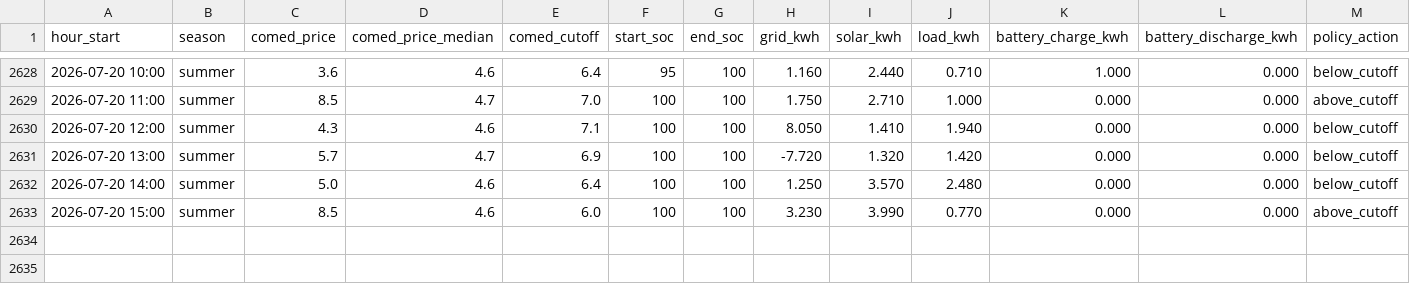
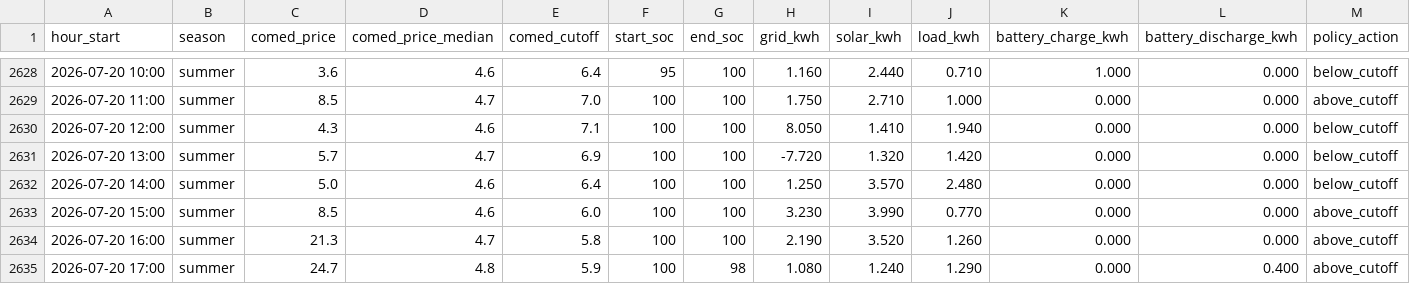
Before and after one commit to vosslab/battery-control, a CSV file: data/hourly_history.csv, drawn as a sheet; only a part is shown, gaps mark what is left out; rows hold the shown columns only; the diff names each change by its address in the sheet, - before the commit and + after, or states it on an @@ line.

Commit message:
Add 2 hourly data rows through 2026-07-20 17:00

```diff
--- a/data/hourly_history.csv
+++ b/data/hourly_history.csv
+row 2634: 2026-07-20 16:00 | summer | 21.3 | 4.7 | 5.8 | 100 | 100 | 2.190 | 3.520 | 1.260 | 0.000 | 0.000 | above_cutoff
+row 2635: 2026-07-20 17:00 | summer | 24.7 | 4.8 | 5.9 | 100 | 98 | 1.080 | 1.240 | 1.290 | 0.000 | 0.400 | above_cutoff
```
